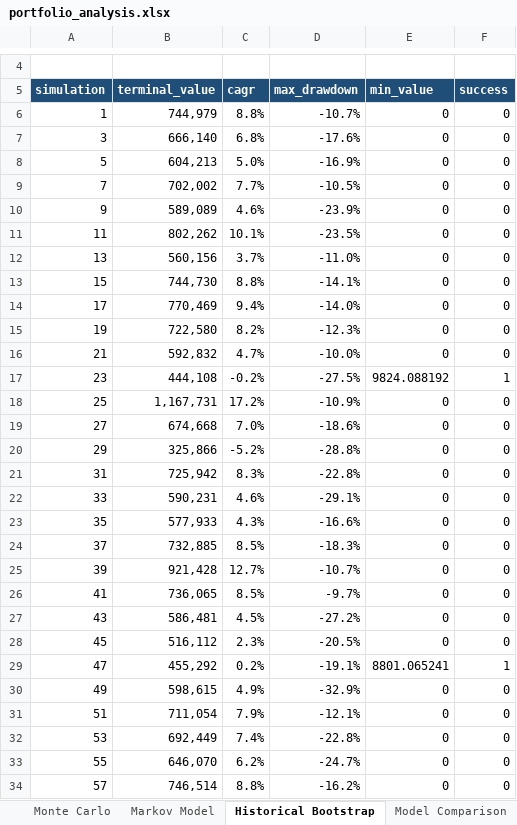
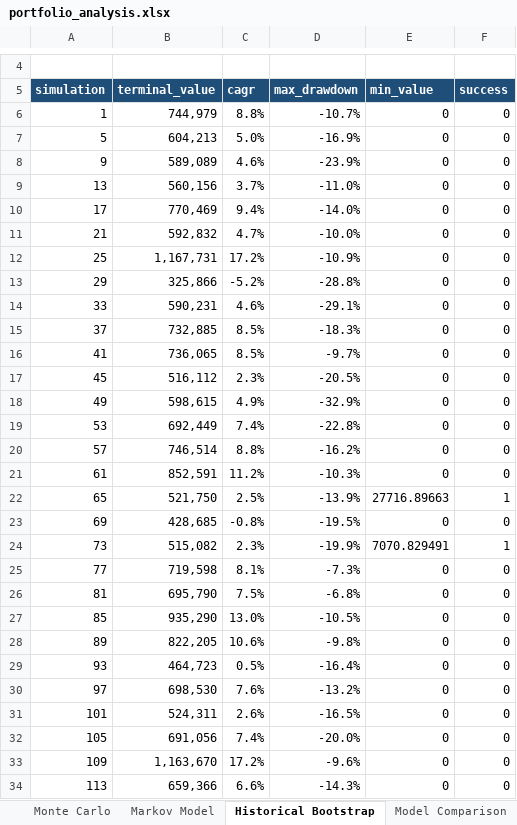
Before and after one commit to Shrek123-debug/Wharton-Models-, an Excel workbook: portfolio_model/outputs/web/spreadsheet/portfolio_analysis.xlsx, sheet Historical Bootstrap, drawn as a sheet; only a part is shown, gaps mark what is left out; the shorter side is filled out with more unchanged rows; values as stored, in another font and other column widths than the file's, no borders; removed rows and columns are numbered as before the commit, all else as after; the diff covers the shown part only; the diff names each change by its address in the sheet, - before the commit and + after, or states it on an @@ line.

```diff
--- a/portfolio_model/outputs/web/spreadsheet/portfolio_analysis.xlsx (sheet Historical Bootstrap)
+++ b/portfolio_model/outputs/web/spreadsheet/portfolio_analysis.xlsx (sheet Historical Bootstrap)
-row 7: 3 | 666,140 | 6.8% | -17.6% | 0 | 0
-row 9: 7 | 702,002 | 7.7% | -10.5% | 0 | 0
-row 11: 11 | 802,262 | 10.1% | -23.5% | 0 | 0
-row 13: 15 | 744,730 | 8.8% | -14.1% | 0 | 0
-row 15: 19 | 722,580 | 8.2% | -12.3% | 0 | 0
-row 17: 23 | 444,108 | -0.2% | -27.5% | 9824.088192 | 1
-row 19: 27 | 674,668 | 7.0% | -18.6% | 0 | 0
-row 21: 31 | 725,942 | 8.3% | -22.8% | 0 | 0
-row 23: 35 | 577,933 | 4.3% | -16.6% | 0 | 0
-row 25: 39 | 921,428 | 12.7% | -10.7% | 0 | 0
-row 27: 43 | 586,481 | 4.5% | -27.2% | 0 | 0
-row 29: 47 | 455,292 | 0.2% | -19.1% | 8801.065241 | 1
-row 31: 51 | 711,054 | 7.9% | -12.1% | 0 | 0
-row 33: 55 | 646,070 | 6.2% | -24.7% | 0 | 0
```
Also changed, not shown: other rows of this sheet, sheet Monte Carlo, sheet Worked Examples, sheet Risk, sheet Model Comparison, sheet Holdings, sheet Executive Summary, 3 more sheets, portfolio_model/outputs/spreadsheet/portfolio_analysis.xlsx, portfolio_model/outputs/web/variant/spreadsheet/portfolio_analysis.xlsx, 21 other files.
